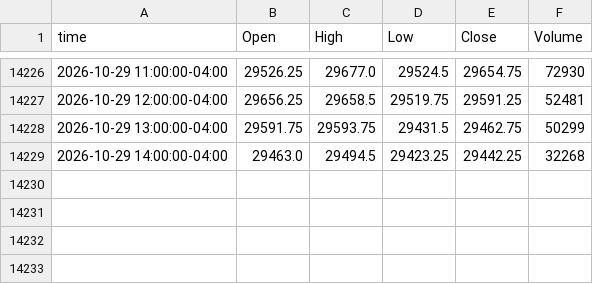
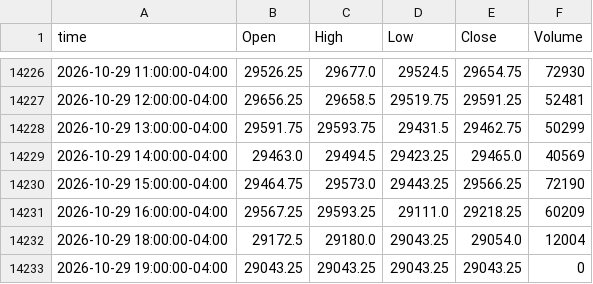
Before and after one commit to ductran1987/pharmd-bars, a CSV file: bars/NQ_1h.csv, drawn as a sheet; only a part is shown, gaps mark what is left out.

```diff
--- a/bars/NQ_1h.csv
+++ b/bars/NQ_1h.csv
@@ -14228,2 +14228,6 @@ time,Open,High,Low,Close,Volume
 2026-10-29 13:00:00-04:00,29591.75,29593.75,29431.5,29462.75,50299
-2026-10-29 14:00:00-04:00,29463.0,29494.5,29423.25,29442.25,32268
+2026-10-29 14:00:00-04:00,29463.0,29494.5,29423.25,29465.0,40569
+2026-10-29 15:00:00-04:00,29464.75,29573.0,29443.25,29566.25,72190
+2026-10-29 16:00:00-04:00,29567.25,29593.25,29111.0,29218.25,60209
+2026-10-29 18:00:00-04:00,29172.5,29180.0,29043.25,29054.0,12004
+2026-10-29 19:00:00-04:00,29043.25,29043.25,29043.25,29043.25,0
```
Also changed, not shown: bars/ES_1h.csv, 2 other files.
